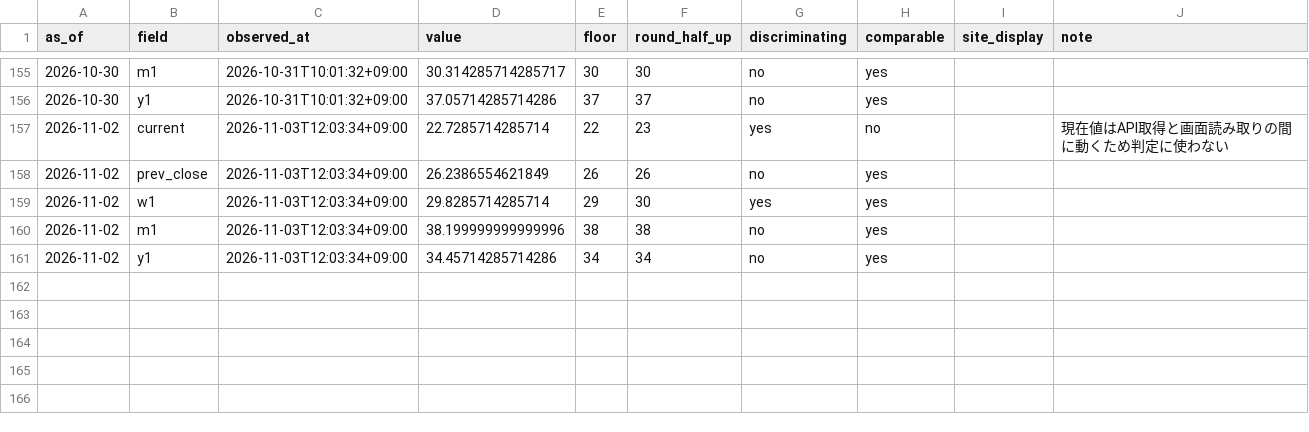
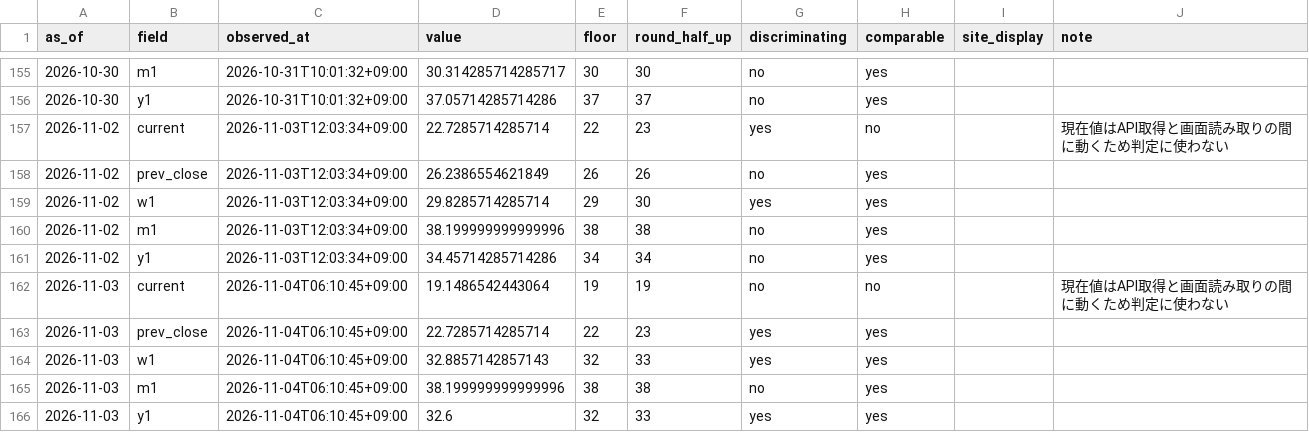
Before and after one commit to plhiroshiiq-spec/Fear-Greed, a CSV file: data/rounding_probe.csv, drawn as a sheet; only a part is shown, gaps mark what is left out.

```diff
--- a/data/rounding_probe.csv
+++ b/data/rounding_probe.csv
@@ -161 +161,6 @@ as_of,field,observed_at,value,floor,round_half_up,discriminating,comparable,site
 2026-11-02,y1,2026-11-03T12:03:34+09:00,34.45714285714286,34,34,no,yes,,
+2026-11-03,current,2026-11-04T06:10:45+09:00,19.1486542443064,19,19,no,no,,現在値はAPI取得と画面読み取りの間に動くため判定に使わない
+2026-11-03,prev_close,2026-11-04T06:10:45+09:00,22.7285714285714,22,23,yes,yes,,
+2026-11-03,w1,2026-11-04T06:10:45+09:00,32.8857142857143,32,33,yes,yes,,
+2026-11-03,m1,2026-11-04T06:10:45+09:00,38.199999999999996,38,38,no,yes,,
+2026-11-03,y1,2026-11-04T06:10:45+09:00,32.6,32,33,yes,yes,,
```
Also changed, not shown: data/history_us.csv, 2 other files.
